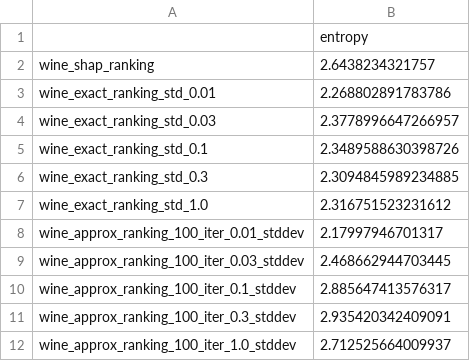
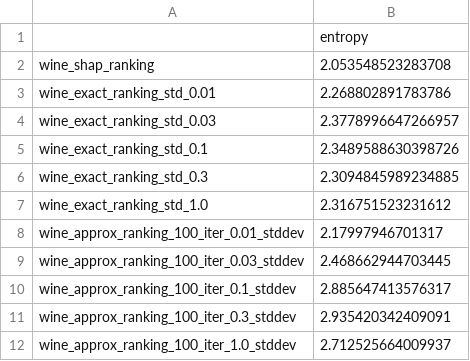
Before and after one commit to rapicki/prediction-gap, a CSV file: new_results_mr/wine_model_single/wine_entropy.csv, drawn as a sheet.

Commit message:
entropy results with corrected shap

```diff
--- a/new_results_mr/wine_model_single/wine_entropy.csv
+++ b/new_results_mr/wine_model_single/wine_entropy.csv
@@ -1,3 +1,3 @@
 ,entropy
-wine_shap_ranking,2.6438234321757
+wine_shap_ranking,2.053548523283708
 wine_exact_ranking_std_0.01,2.268802891783786
```
Also changed, not shown: new_results_mr/housing_model_single/housing_entropy.csv.
